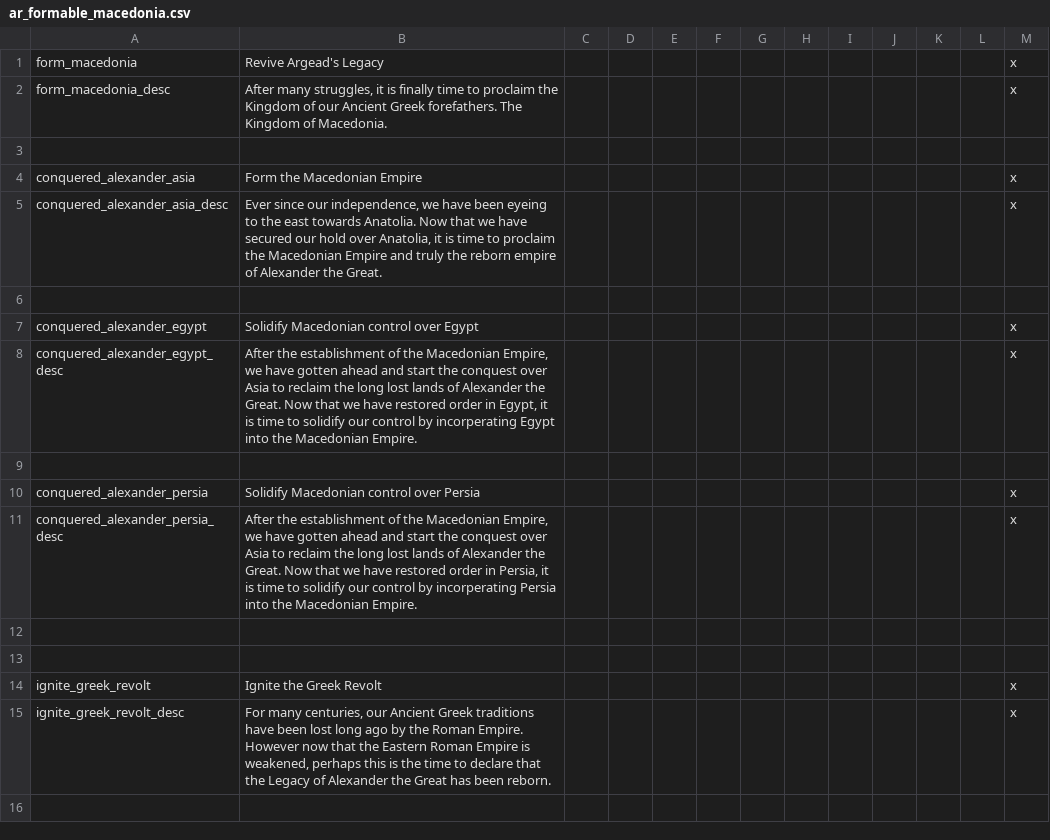
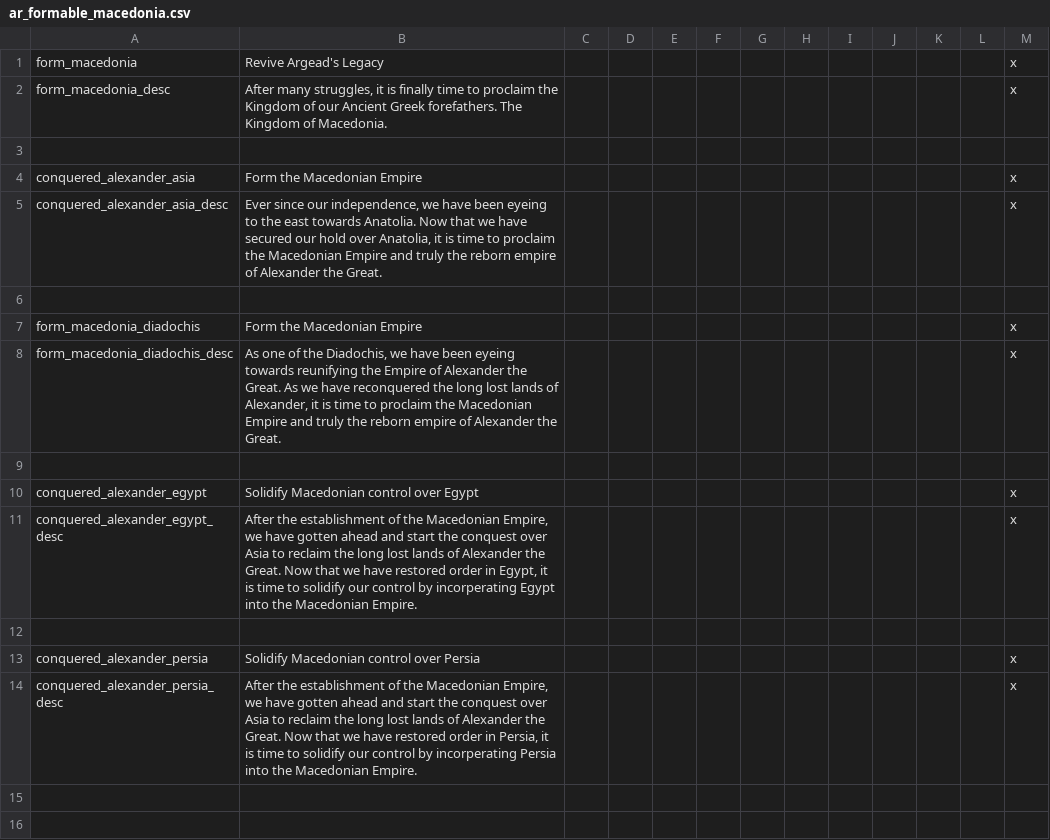
Before and after one commit to Archidemos/extradecisions, a CSV file: localisation/ar_formable_macedonia.csv, drawn as a sheet; only a part is shown; the shorter side is filled out with more unchanged rows.

```diff
--- a/localisation/ar_formable_macedonia.csv
+++ b/localisation/ar_formable_macedonia.csv
@@ -6,2 +6,5 @@ conquered_alexander_asia_desc;Ever since our independence, we have been eyeing t
 
+form_macedonia_diadochis;Form the Macedonian Empire;;;;;;;;;;;x
+form_macedonia_diadochis_desc;As one of the Diadochis, we have been eyeing towards reunifying the Empire of Alexander the Great. As we have reconquered the long lost lands of Alexander, it is time to proclaim the Macedonian Empire and truly the reborn empire of Alexander the Great.;;;;;;;;;;;x
+
 conquered_alexander_egypt;Solidify Macedonian control over Egypt;;;;;;;;;;;x
```
Also changed, not shown: localisation/ar_bloodlines.csv, localisation/ar_decisions.csv, 38 other files.
